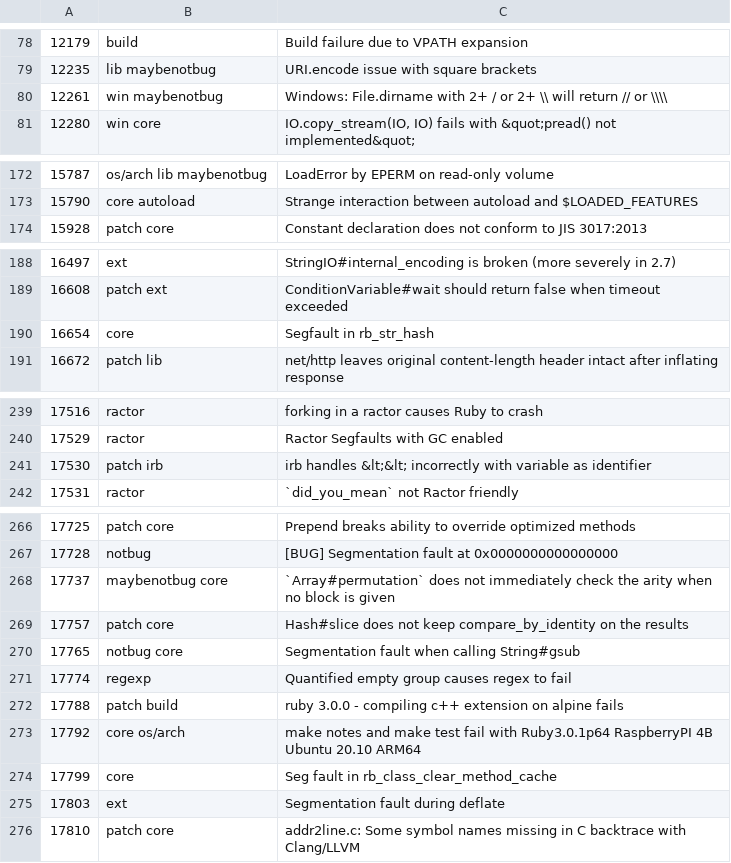
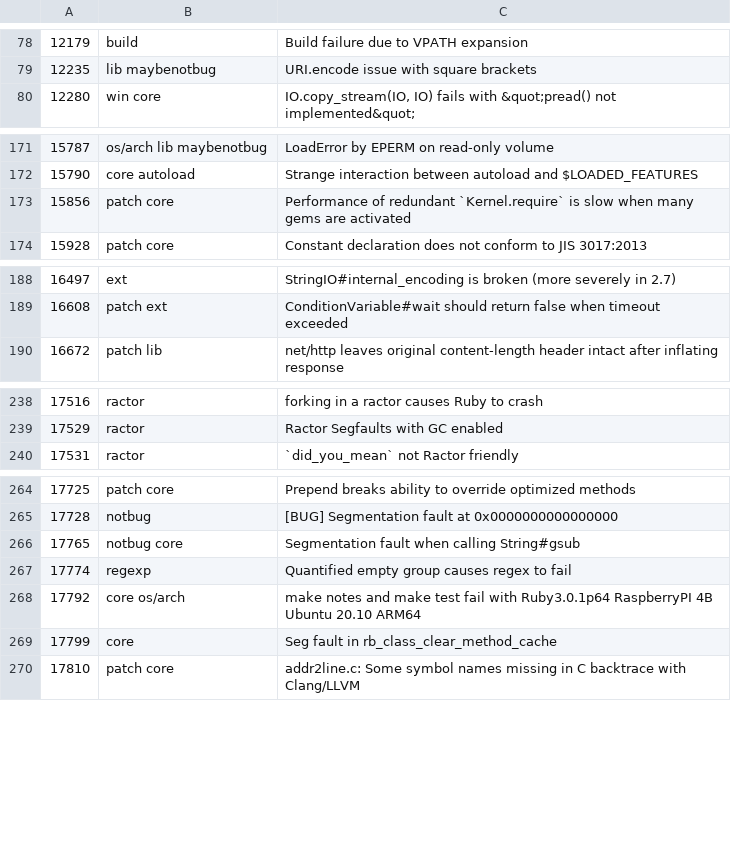
Before and after one commit to caddoSmith229/RB_tagged-bugs, a CSV file: ruby-bugs.csv, drawn as a sheet; only a part is shown, gaps mark what is left out; the diff covers the shown part only.

Commit message:
Update ruby bugs

```diff
--- a/ruby-bugs.csv
+++ b/ruby-bugs.csv
@@ -79,3 +79,2 @@
 12235,lib maybenotbug,URI.encode issue with square brackets
-12261,win maybenotbug,Windows: File.dirname with 2+ / or 2+ \\ will return // or \\\\
 12280,win core,"IO.copy_stream(IO, IO) fails with &quot;pread() not implemented&quot;"
@@ -173,2 +172,3 @@
 15790,core autoload,Strange interaction between autoload and $LOADED_FEATURES
+15856,patch core,Performance of redundant `Kernel.require` is slow when many gems are activated
 15928,patch core,Constant declaration does not conform to JIS 3017:2013
@@ -189,3 +189,2 @@
 16608,patch ext,ConditionVariable#wait should return false when timeout exceeded
-16654,core,Segfault in rb_str_hash
 16672,patch lib,net/http leaves original content-length header intact after inflating response
@@ -240,3 +239,2 @@
 17529,ractor,Ractor Segfaults with GC enabled
-17530,patch irb,irb handles &lt;&lt; incorrectly with variable as identifier
 17531,ractor,`did_you_mean` not Ractor friendly
@@ -267,10 +265,6 @@
 17728,notbug,[BUG] Segmentation fault at 0x0000000000000000
-17737,maybenotbug core,`Array#permutation` does not immediately check the arity when no block is given
-17757,patch core,Hash#slice does not keep compare_by_identity on the results
 17765,notbug core,Segmentation fault when calling String#gsub
 17774,regexp,Quantified empty group causes regex to fail
-17788,patch build,ruby 3.0.0 - compiling c++ extension on alpine fails
 17792,core os/arch,make notes and make test fail with Ruby3.0.1p64 RaspberryPI 4B Ubuntu 20.10 ARM64
 17799,core,Seg fault in rb_class_clear_method_cache
-17803,ext,Segmentation fault during deflate
 17810,patch core,addr2line.c: Some symbol names missing in C backtrace with Clang/LLVM
```
Also changed, not shown: 1 added row and 1 removed row elsewhere in this file.
